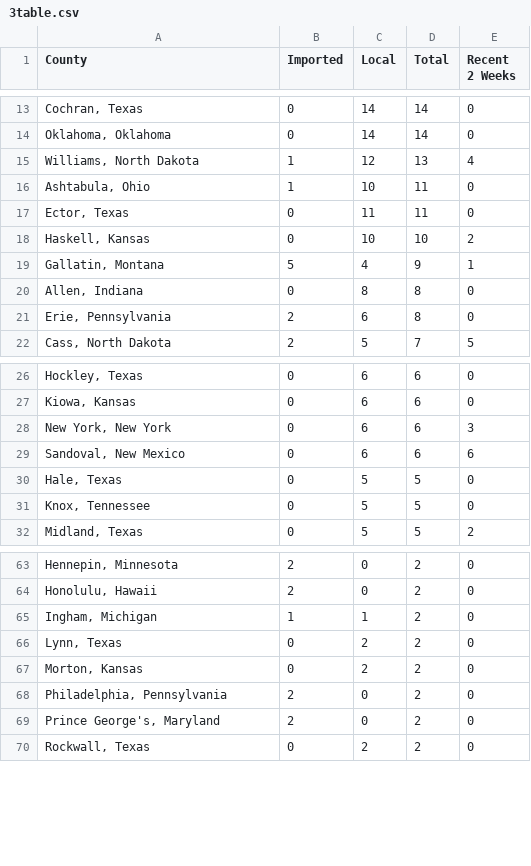
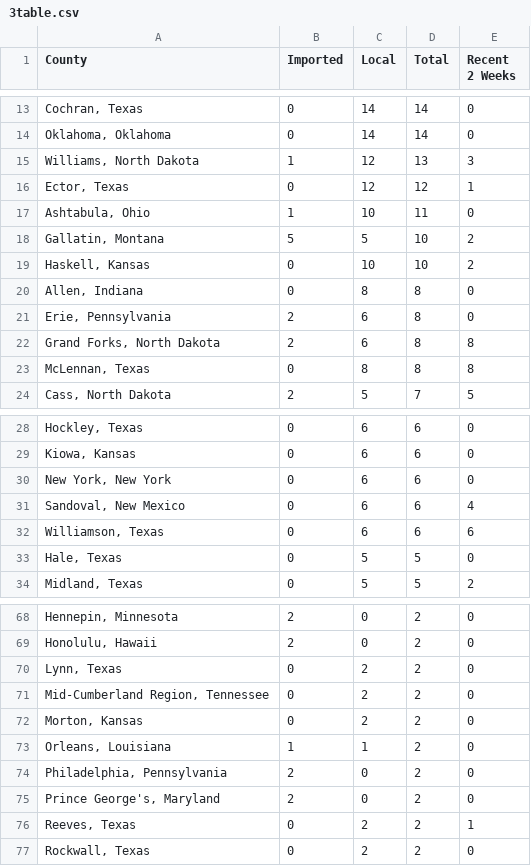
Before and after one commit to JHU-Measles-Tracking-Team/tracker_test_update, a CSV file: GitHub Ready Version/3table.csv, drawn as a sheet; only a part is shown, gaps mark what is left out; removed rows and columns are numbered as before the commit, all else as after; the diff covers the shown part only; the diff names each change by its address in the sheet, - before the commit and + after, or states it on an @@ line.

```diff
--- a/GitHub Ready Version/3table.csv
+++ b/GitHub Ready Version/3table.csv
-E15 (Recent 2 Weeks): 4
+E15 (Recent 2 Weeks): 3
+row 16: Ector, Texas | 0 | 12 | 12 | 1
-row 17: Ector, Texas | 0 | 11 | 11 | 0
+row 18: Gallatin, Montana | 5 | 5 | 10 | 2
-row 19: Gallatin, Montana | 5 | 4 | 9 | 1
+row 22: Grand Forks, North Dakota | 2 | 6 | 8 | 8
+row 23: McLennan, Texas | 0 | 8 | 8 | 8
-E30 (Recent 2 Weeks): 3
+E30 (Recent 2 Weeks): 0
-E31 (Recent 2 Weeks): 6
+E31 (Recent 2 Weeks): 4
+row 32: Williamson, Texas | 0 | 6 | 6 | 6
-row 31: Knox, Tennessee | 0 | 5 | 5 | 0
-row 65: Ingham, Michigan | 1 | 1 | 2 | 0
+row 71: Mid-Cumberland Region, Tennessee | 0 | 2 | 2 | 0
+row 73: Orleans, Louisiana | 1 | 1 | 2 | 0
+row 76: Reeves, Texas | 0 | 2 | 2 | 1
```
Also changed, not shown: 6 added rows, 6 removed rows and 12 edited cells elsewhere in this file, GitHub Ready Version/1map1.csv, GitHub Ready Version/2map2.csv, 7 other files.
